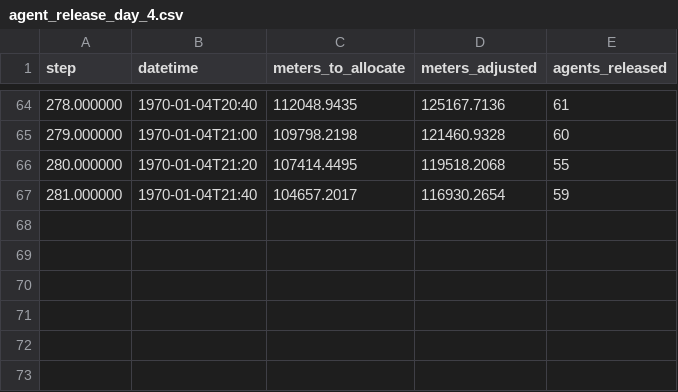
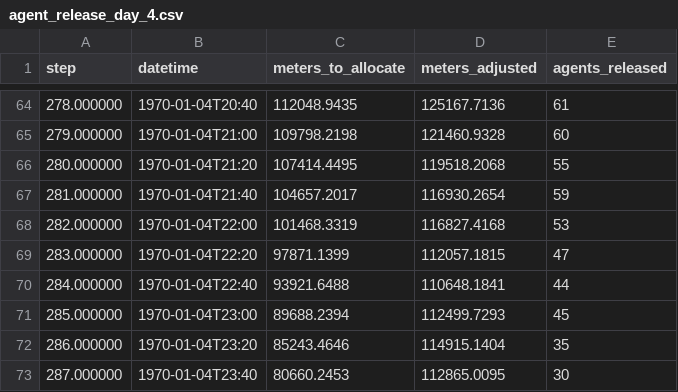
Before and after one commit to g-filomena/PedSimCity, a CSV file: output/agent_release_day_4.csv, drawn as a sheet; only a part is shown, gaps mark what is left out.

```diff
--- a/output/agent_release_day_4.csv
+++ b/output/agent_release_day_4.csv
@@ -67 +67,7 @@ step,datetime,meters_to_allocate,meters_adjusted,agents_released
 281.000000,1970-01-04T21:40,104657.2017,116930.2654,59
+282.000000,1970-01-04T22:00,101468.3319,116827.4168,53
+283.000000,1970-01-04T22:20,97871.1399,112057.1815,47
+284.000000,1970-01-04T22:40,93921.6488,110648.1841,44
+285.000000,1970-01-04T23:00,89688.2394,112499.7293,45
+286.000000,1970-01-04T23:20,85243.4646,114915.1404,35
+287.000000,1970-01-04T23:40,80660.2453,112865.0095,30
```
Also changed, not shown: output/agent_release_day_5.csv, 1 other file.
